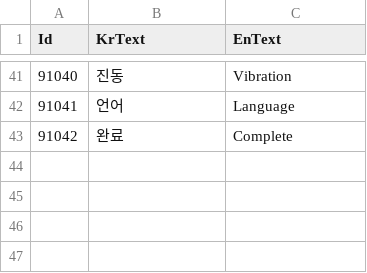
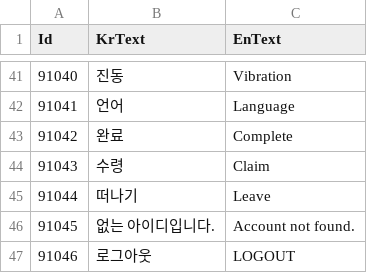
Before and after one commit to TeamCreams/DoodleJump, a CSV file: UIStudy/Assets/@Resources/Data/ExcelData/GameLanguageData.csv, drawn as a sheet; only a part is shown, gaps mark what is left out; the diff names each change by its address in the sheet, - before the commit and + after, or states it on an @@ line.

Commit message:
[서윤] 로그인 로직 수정, 로그아웃 추가

```diff
--- a/UIStudy/Assets/@Resources/Data/ExcelData/GameLanguageData.csv
+++ b/UIStudy/Assets/@Resources/Data/ExcelData/GameLanguageData.csv
+row 44: 91043 | 수령 | Claim
+row 45: 91044 | 떠나기 | Leave
+row 46: 91045 | 없는 아이디입니다. | Account not found.
+row 47: 91046 | 로그아웃 | LOGOUT
```
Also changed, not shown: UIStudy/Assets/@Resources/Data/ExcelData/._ErrorData.csv, UIStudy/Assets/@Resources/Data/ExcelData/._GameLanguageData.csv, 27 other files.
